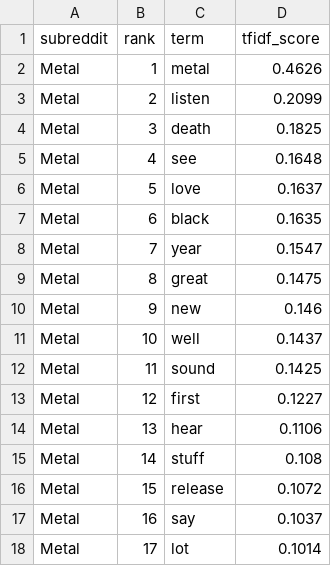
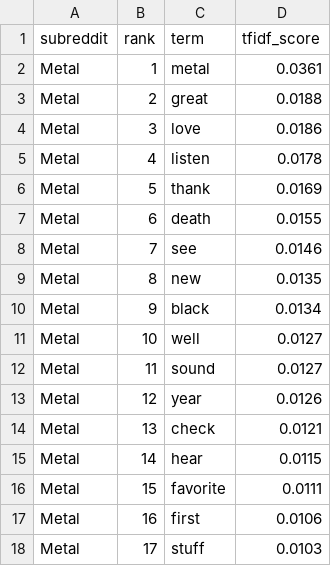
Before and after one commit to Weisjan/Reddit-Music-Community-Analysis, a CSV file: outputs/reports/tfidf_characteristic_terms_by_subreddit.csv, drawn as a sheet; only a part is shown; the diff covers the shown part only.

```diff
--- a/outputs/reports/tfidf_characteristic_terms_by_subreddit.csv
+++ b/outputs/reports/tfidf_characteristic_terms_by_subreddit.csv
@@ -1,18 +1,18 @@
 subreddit,rank,term,tfidf_score
-Metal,1,metal,0.4626
-Metal,2,listen,0.2099
-Metal,3,death,0.1825
-Metal,4,see,0.1648
-Metal,5,love,0.1637
-Metal,6,black,0.1635
-Metal,7,year,0.1547
-Metal,8,great,0.1475
-Metal,9,new,0.146
-Metal,10,well,0.1437
-Metal,11,sound,0.1425
-Metal,12,first,0.1227
-Metal,13,hear,0.1106
-Metal,14,stuff,0.108
-Metal,15,release,0.1072
-Metal,16,say,0.1037
-Metal,17,lot,0.1014
+Metal,1,metal,0.0361
+Metal,2,great,0.0188
+Metal,3,love,0.0186
+Metal,4,listen,0.0178
+Metal,5,thank,0.0169
+Metal,6,death,0.0155
+Metal,7,see,0.0146
+Metal,8,new,0.0135
+Metal,9,black,0.0134
+Metal,10,well,0.0127
+Metal,11,sound,0.0127
+Metal,12,year,0.0126
+Metal,13,check,0.0121
+Metal,14,hear,0.0115
+Metal,15,favorite,0.0111
+Metal,16,first,0.0106
+Metal,17,stuff,0.0103
```
Also changed, not shown: 116 edited cells elsewhere in this file, outputs/reports/eda_top_authors.csv, outputs/reports/lda_dominant_topics_by_subreddit.csv, 52 other files.
